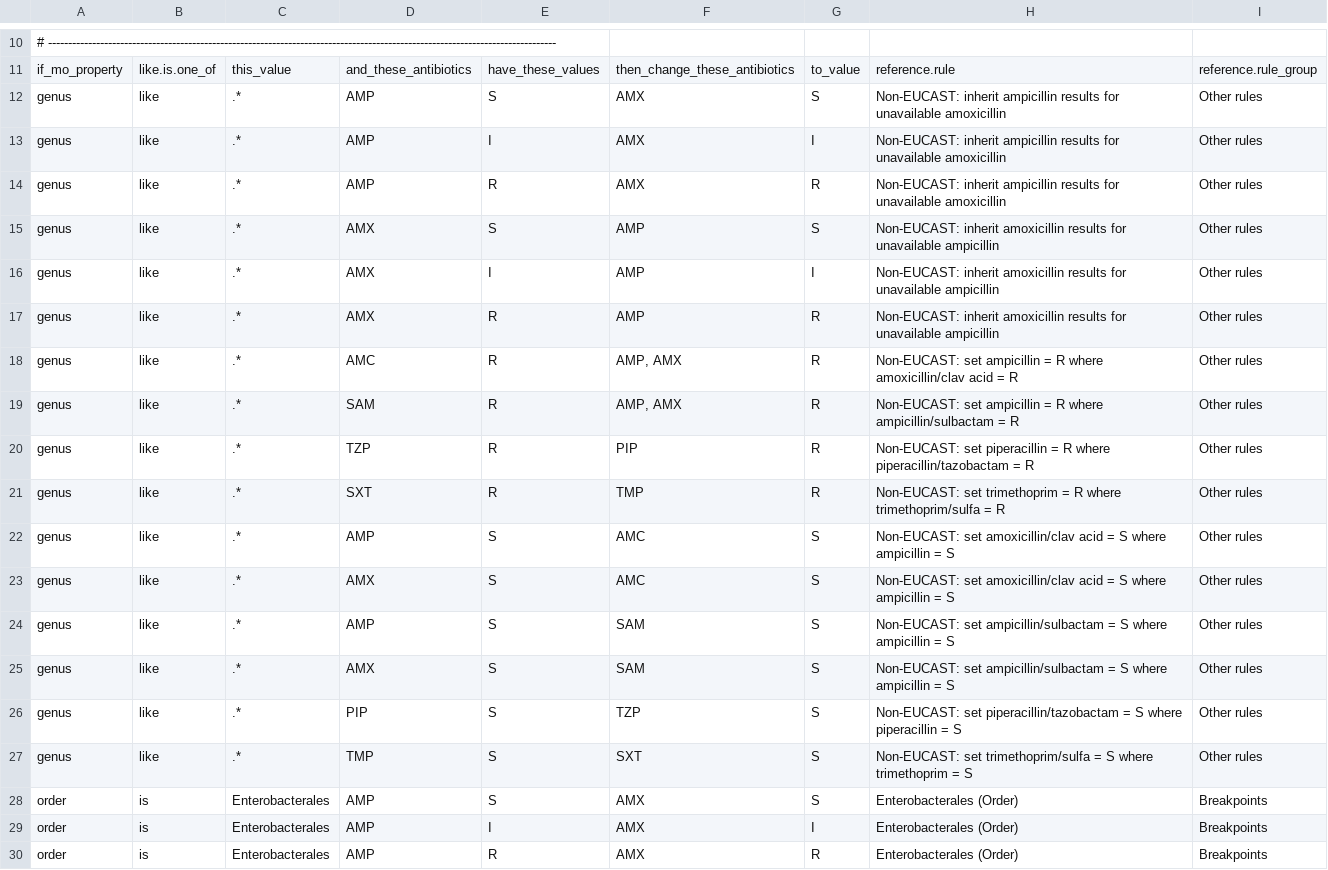
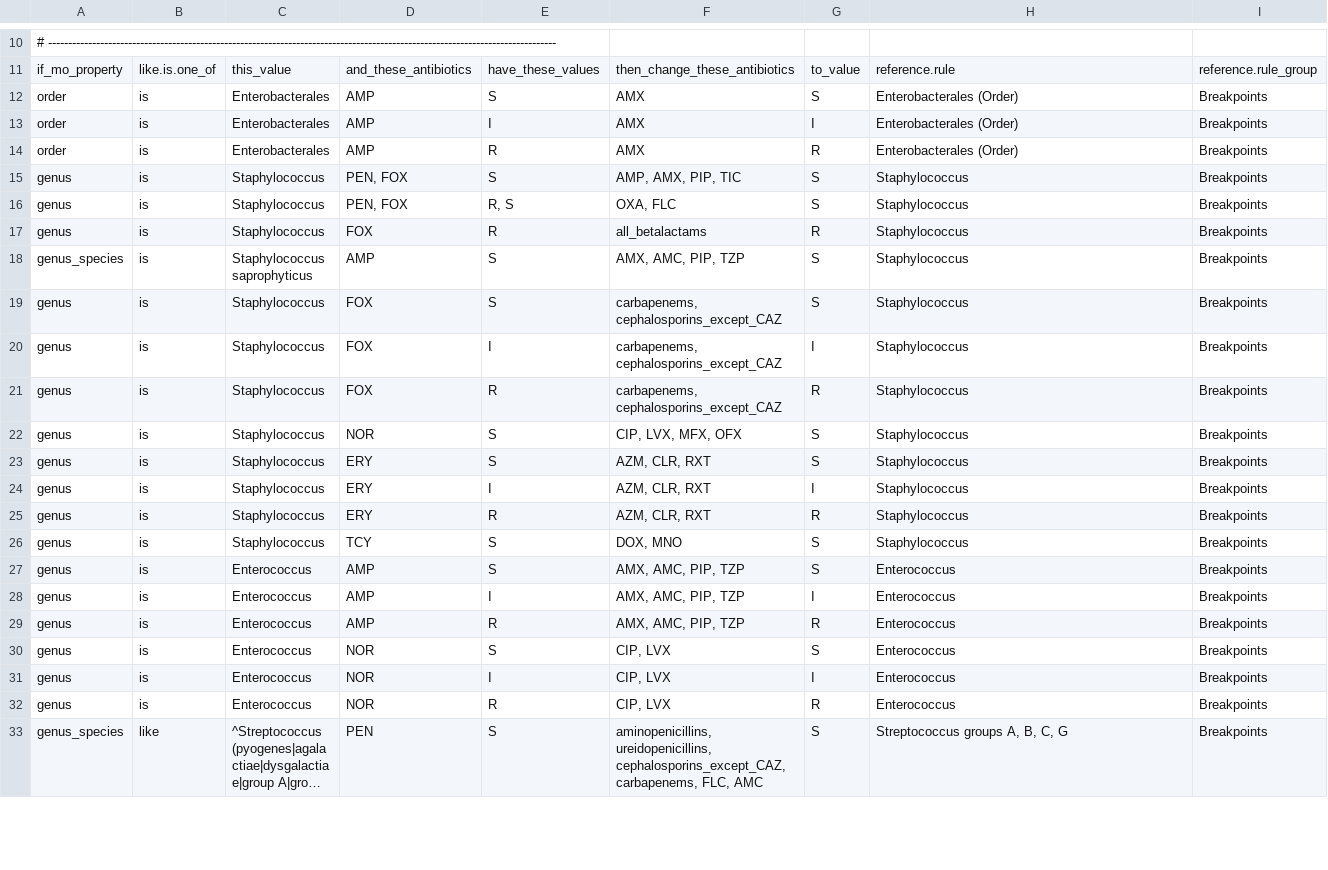
Before and after one commit to msberends/AMR, a TSV file: data-raw/eucast_rules.tsv, drawn as a sheet; only a part is shown, gaps mark what is left out; the shorter side is filled out with more unchanged rows; long unchanged cells end in …; the diff names each change by its address in the sheet, - before the commit and + after, or states it on an @@ line.

```diff
--- a/data-raw/eucast_rules.tsv
+++ b/data-raw/eucast_rules.tsv
-row 12: genus | like | .* | AMP | S | AMX | S | Non-EUCAST: inherit ampicillin results for unavailable amoxicillin | Other rules
-row 13: genus | like | .* | AMP | I | AMX | I | Non-EUCAST: inherit ampicillin results for unavailable amoxicillin | Other rules
-row 14: genus | like | .* | AMP | R | AMX | R | Non-EUCAST: inherit ampicillin results for unavailable amoxicillin | Other rules
-row 15: genus | like | .* | AMX | S | AMP | S | Non-EUCAST: inherit amoxicillin results for unavailable ampicillin | Other rules
-row 16: genus | like | .* | AMX | I | AMP | I | Non-EUCAST: inherit amoxicillin results for unavailable ampicillin | Other rules
-row 17: genus | like | .* | AMX | R | AMP | R | Non-EUCAST: inherit amoxicillin results for unavailable ampicillin | Other rules
-row 18: genus | like | .* | AMC | R | AMP, AMX | R | Non-EUCAST: set ampicillin = R where amoxicillin/clav acid = R | Other rules
-row 19: genus | like | .* | SAM | R | AMP, AMX | R | Non-EUCAST: set ampicillin = R where ampicillin/sulbactam = R | Other rules
-row 20: genus | like | .* | TZP | R | PIP | R | Non-EUCAST: set piperacillin = R where piperacillin/tazobactam = R | Other rules
-row 21: genus | like | .* | SXT | R | TMP | R | Non-EUCAST: set trimethoprim = R where trimethoprim/sulfa = R | Other rules
-row 22: genus | like | .* | AMP | S | AMC | S | Non-EUCAST: set amoxicillin/clav acid = S where ampicillin = S | Other rules
-row 23: genus | like | .* | AMX | S | AMC | S | Non-EUCAST: set amoxicillin/clav acid = S where ampicillin = S | Other rules
-row 24: genus | like | .* | AMP | S | SAM | S | Non-EUCAST: set ampicillin/sulbactam = S where ampicillin = S | Other rules
-row 25: genus | like | .* | AMX | S | SAM | S | Non-EUCAST: set ampicillin/sulbactam = S where ampicillin = S | Other rules
-row 26: genus | like | .* | PIP | S | TZP | S | Non-EUCAST: set piperacillin/tazobactam = S where piperacillin = S | Other rules
-row 27: genus | like | .* | TMP | S | SXT | S | Non-EUCAST: set trimethoprim/sulfa = S where trimethoprim = S | Other rules
```
Also changed, not shown: 54 other files.
